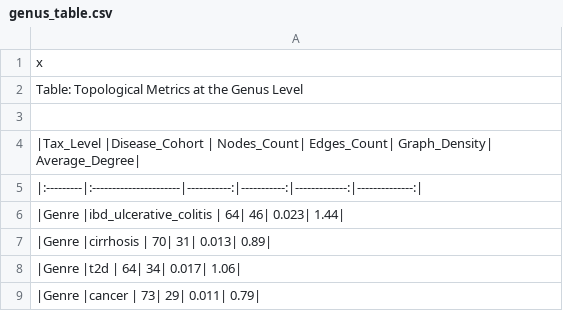
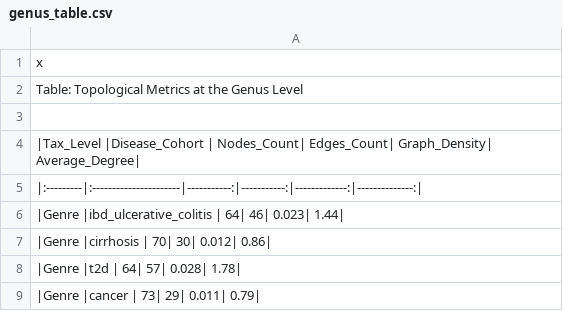
Before and after one commit to miso-m1/miso_m1_metagenomics, a CSV file: figures/Network/genus_table.csv, drawn as a sheet.

```diff
--- a/figures/Network/genus_table.csv
+++ b/figures/Network/genus_table.csv
@@ -6,4 +6,4 @@
 "|Genre     |ibd_ulcerative_colitis |          64|          46|         0.023|           1.44|"
-"|Genre     |cirrhosis              |          70|          31|         0.013|           0.89|"
-"|Genre     |t2d                    |          64|          34|         0.017|           1.06|"
+"|Genre     |cirrhosis              |          70|          30|         0.012|           0.86|"
+"|Genre     |t2d                    |          64|          57|         0.028|           1.78|"
 "|Genre     |cancer                 |          73|          29|         0.011|           0.79|"
```
Also changed, not shown: figures/Network/family_table.csv, 29 other files.
